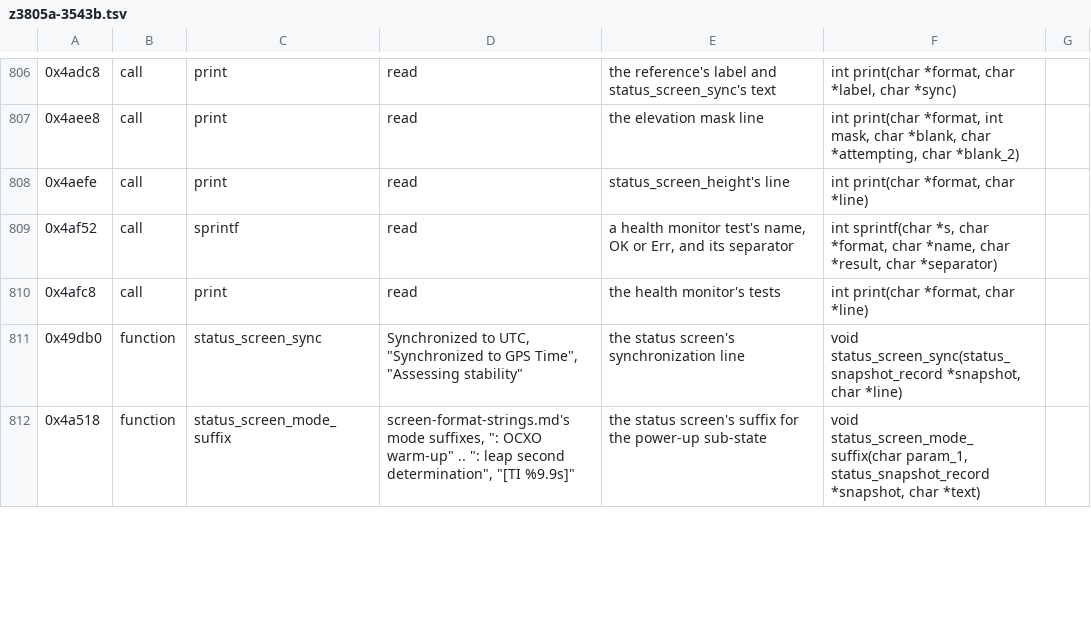
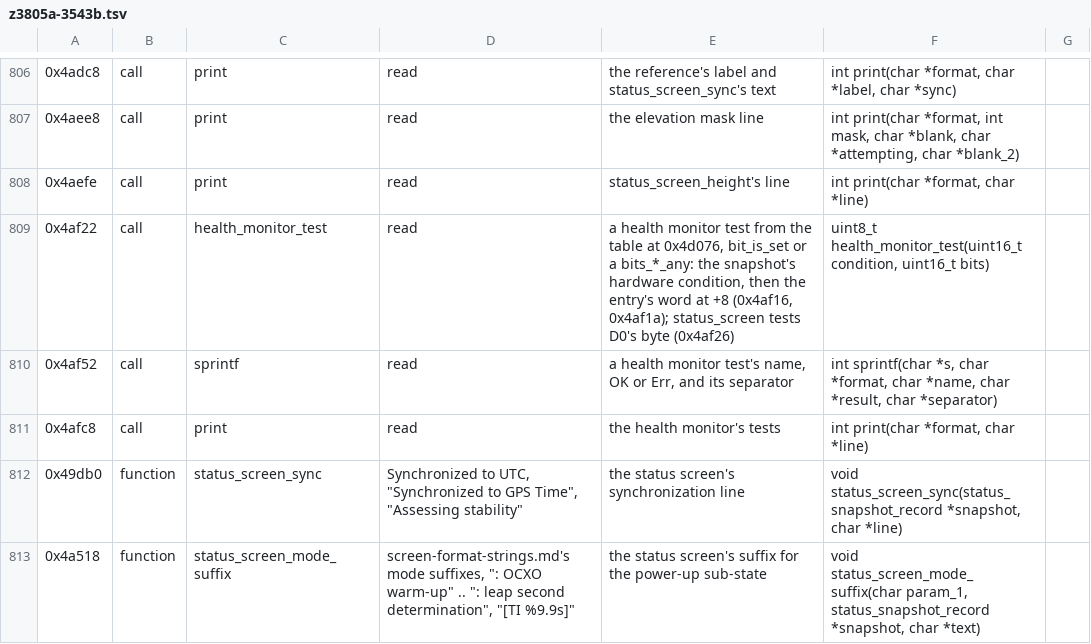
Before and after one commit to charlieh0tel/smartclock, a TSV file: tools/ghidra/names/z3805a-3543b.tsv, drawn as a sheet; only a part is shown, gaps mark what is left out; the diff covers the shown part only.

Commit message:
Type the loop's results, the status screen's arguments and the snapshot
format_si takes its double and its two chars where its callers push
them, efc_clamp and holdover_ti_max return floats, the byte and word
results are typed, the snapshot record's time and interval status have
their fields, and the status screen routines take the snapshot.

```diff
--- a/tools/ghidra/names/z3805a-3543b.tsv
+++ b/tools/ghidra/names/z3805a-3543b.tsv
@@ -808,2 +808,3 @@
 0x4aefe	call	print	read	status_screen_height's line	int print(char *format, char *line)
+0x4af22	call	health_monitor_test	read	a health monitor test from the table at 0x4d076, bit_is_set or a bits_*_any: the snapshot's hardware condition, then the entry's word at +8 (0x4af16, 0x4af1a); status_screen tests D0's byte (0x4af26)	uint8_t health_monitor_test(uint16_t condition, uint16_t bits)
 0x4af52	call	sprintf	read	a health monitor test's name, OK or Err, and its separator	int sprintf(char *s, char *format, char *name, char *result, char *separator)
```
Also changed, not shown: 2 added rows and 29 edited cells elsewhere in this file, 4 other files.
